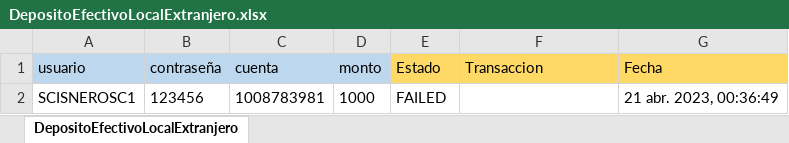
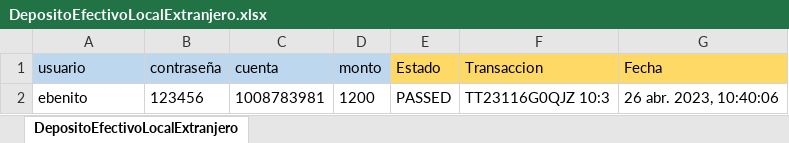
Before and after one commit to Valvaradomoreno/Regresion, an Excel workbook: src/Excel/entregable1/DepositoEfectivoLocalExtranjero.xlsx, sheet DepositoEfectivoLocalExtranjero, drawn as a sheet; values as stored, in another font and other column widths than the file's, no borders; removed rows and columns are numbered as before the commit, all else as after; the diff names each change by its address in the sheet, - before the commit and + after, or states it on an @@ line.

```diff
--- a/src/Excel/entregable1/DepositoEfectivoLocalExtranjero.xlsx (sheet DepositoEfectivoLocalExtranjero)
+++ b/src/Excel/entregable1/DepositoEfectivoLocalExtranjero.xlsx (sheet DepositoEfectivoLocalExtranjero)
-row 2: SCISNEROSC1 | 123456 | 1008783981 | 1000 | FAILED |  | 21 abr. 2023, 00:36:49
+row 2: ebenito | 123456 | 1008783981 | 1200 | PASSED | TT23116G0QJZ 10:3 | 26 abr. 2023, 10:40:06
```
Also changed, not shown: src/Excel/entregable1/CambioTasaCuentaAhorro.xlsx, src/Excel/entregable1/CancelacionAhorros.xlsx, 15 other files.
